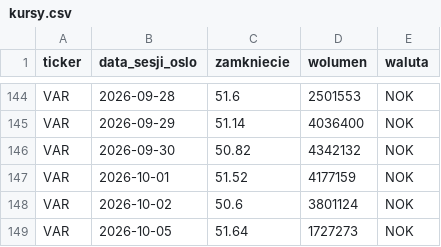
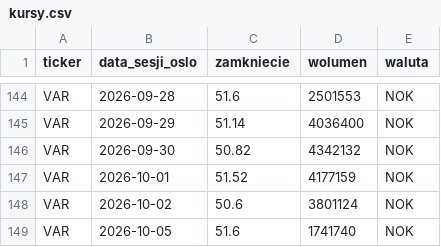
Before and after one commit to Kozienice/oslo-bors-dane-, a CSV file: data/kursy.csv, drawn as a sheet; only a part is shown, gaps mark what is left out; the diff covers the shown part only.

```diff
--- a/data/kursy.csv
+++ b/data/kursy.csv
@@ -148,2 +148,2 @@ VAR,2026-10-01,51.52,4177159,NOK
 VAR,2026-10-02,50.6,3801124,NOK
-VAR,2026-10-05,51.64,1727273,NOK
+VAR,2026-10-05,51.6,1741740,NOK
```
Also changed, not shown: 10 edited cells elsewhere in this file, 44 other files.
